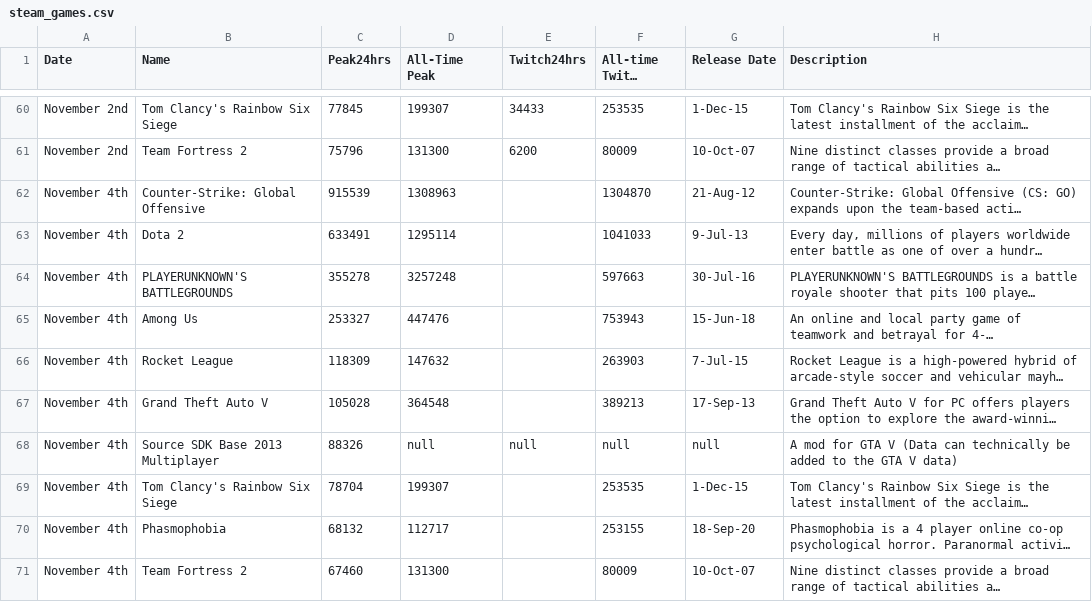
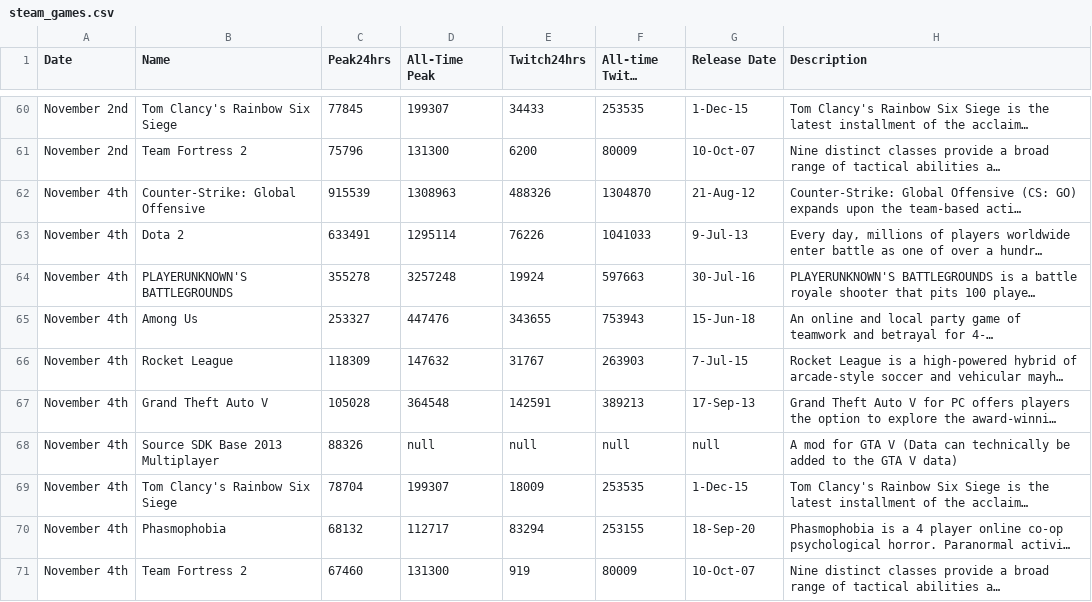
Before and after one commit to davidleshinski/Interactive-Data-Vis-Fall2020, a CSV file: data/steam_games.csv, drawn as a sheet; only a part is shown, gaps mark what is left out; long unchanged cells end in …; the diff names each change by its address in the sheet, - before the commit and + after, or states it on an @@ line.

```diff
--- a/data/steam_games.csv
+++ b/data/steam_games.csv
-E62 (Twitch24hrs): (empty)
+E62 (Twitch24hrs): 488326
-E63 (Twitch24hrs): (empty)
+E63 (Twitch24hrs): 76226
-E64 (Twitch24hrs): (empty)
+E64 (Twitch24hrs): 19924
-E65 (Twitch24hrs): (empty)
+E65 (Twitch24hrs): 343655
-E66 (Twitch24hrs): (empty)
+E66 (Twitch24hrs): 31767
-E67 (Twitch24hrs): (empty)
+E67 (Twitch24hrs): 142591
-E69 (Twitch24hrs): (empty)
+E69 (Twitch24hrs): 18009
-E70 (Twitch24hrs): (empty)
+E70 (Twitch24hrs): 83294
-E71 (Twitch24hrs): (empty)
+E71 (Twitch24hrs): 919
```
Also changed, not shown: data/steam_users.csv, 2 other files.
